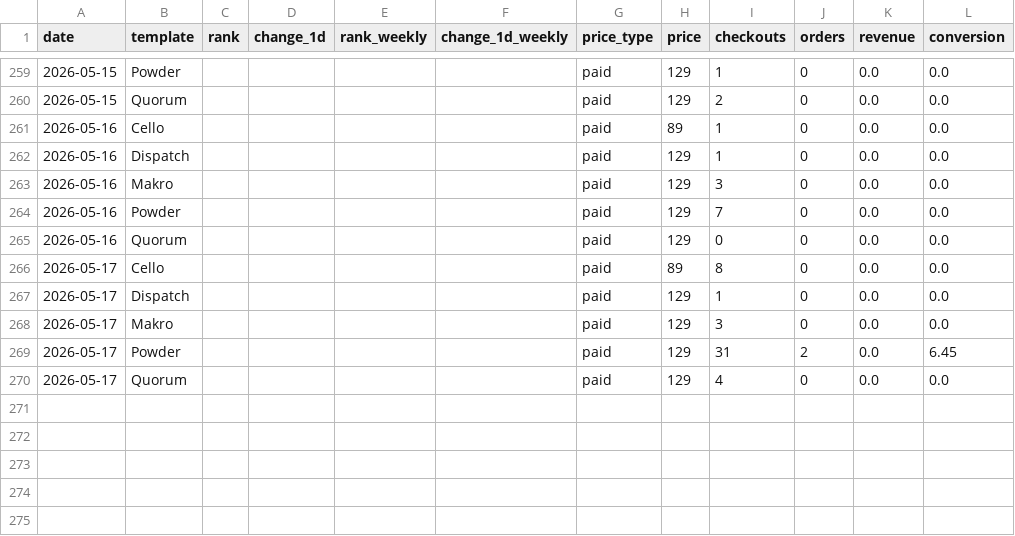
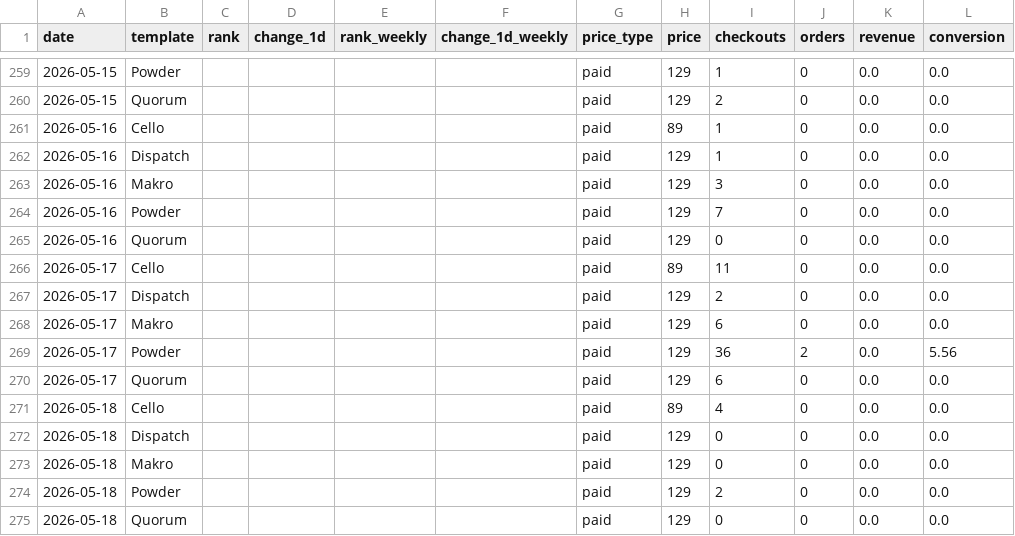
Before and after one commit to stfnco/easyfast-analytics, a CSV file: easyfast_ranks_history.csv, drawn as a sheet; only a part is shown, gaps mark what is left out.

```diff
--- a/easyfast_ranks_history.csv
+++ b/easyfast_ranks_history.csv
@@ -265,6 +265,11 @@ date,template,rank,change_1d,rank_weekly,change_1d_weekly,price_type,price,check
 2026-05-16,Quorum,,,,,paid,129,0,0,0.0,0.0
-2026-05-17,Cello,,,,,paid,89,8,0,0.0,0.0
-2026-05-17,Dispatch,,,,,paid,129,1,0,0.0,0.0
-2026-05-17,Makro,,,,,paid,129,3,0,0.0,0.0
-2026-05-17,Powder,,,,,paid,129,31,2,0.0,6.45
-2026-05-17,Quorum,,,,,paid,129,4,0,0.0,0.0
+2026-05-17,Cello,,,,,paid,89,11,0,0.0,0.0
+2026-05-17,Dispatch,,,,,paid,129,2,0,0.0,0.0
+2026-05-17,Makro,,,,,paid,129,6,0,0.0,0.0
+2026-05-17,Powder,,,,,paid,129,36,2,0.0,5.56
+2026-05-17,Quorum,,,,,paid,129,6,0,0.0,0.0
+2026-05-18,Cello,,,,,paid,89,4,0,0.0,0.0
+2026-05-18,Dispatch,,,,,paid,129,0,0,0.0,0.0
+2026-05-18,Makro,,,,,paid,129,0,0,0.0,0.0
+2026-05-18,Powder,,,,,paid,129,2,0,0.0,0.0
+2026-05-18,Quorum,,,,,paid,129,0,0,0.0,0.0
```
